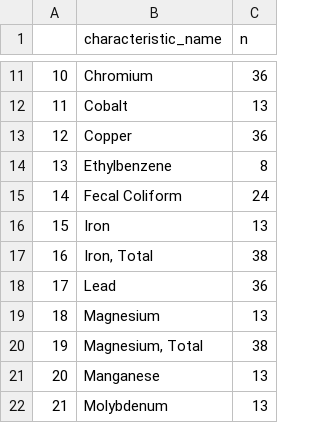
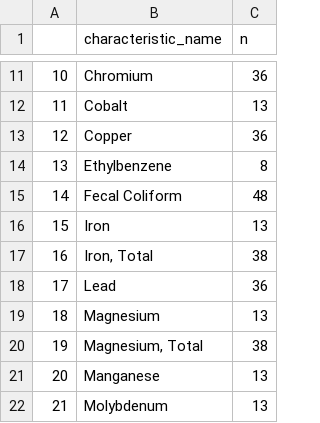
Before and after one commit to Kenai-Watershed-Forum/kenai-river-wqx, a CSV file: other/output/misc/characteristic_count_2021.csv, drawn as a sheet; only a part is shown, gaps mark what is left out.

```diff
--- a/other/output/misc/characteristic_count_2021.csv
+++ b/other/output/misc/characteristic_count_2021.csv
@@ -14,3 +14,3 @@
 "13","Ethylbenzene",8
-"14","Fecal Coliform",24
+"14","Fecal Coliform",48
 "15","Iron",13
```
Also changed, not shown: other/output/field_qa_qc_data/completeness_measures/cma_parameter.csv, other/output/field_qa_qc_data/completeness_measures/cma_site.csv, 19 other files.
